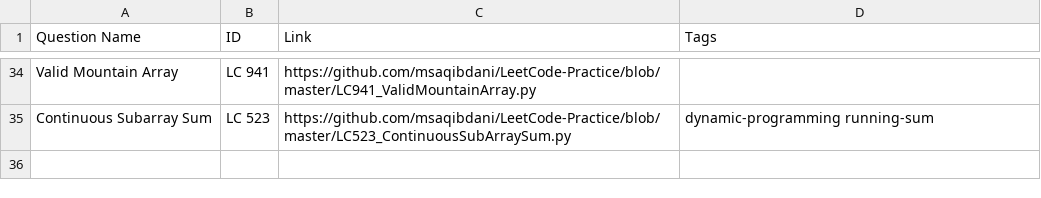
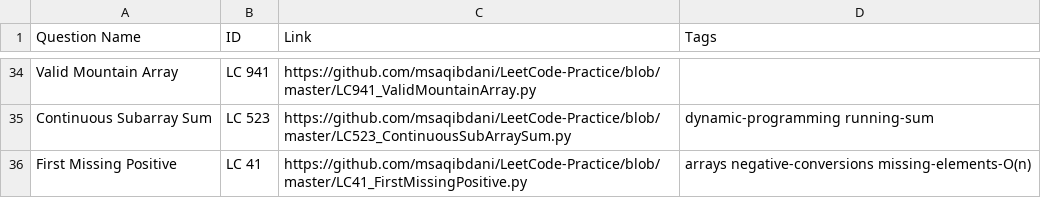
Before and after one commit to msaqibdani/LeetCode-Practice, a CSV file: questions.csv, drawn as a sheet; only a part is shown, gaps mark what is left out; the diff names each change by its address in the sheet, - before the commit and + after, or states it on an @@ line.

Commit message:
LC41_FirstMissingPositive

```diff
--- a/questions.csv
+++ b/questions.csv
+row 36: First Missing Positive | LC 41 | https://github.com/msaqibdani/LeetCode-Practice/blob/master/LC41_FirstMissingPositive.py | arrays negative-conversions missing-elements-O(n)
```
Also changed, not shown: 2 other files.
